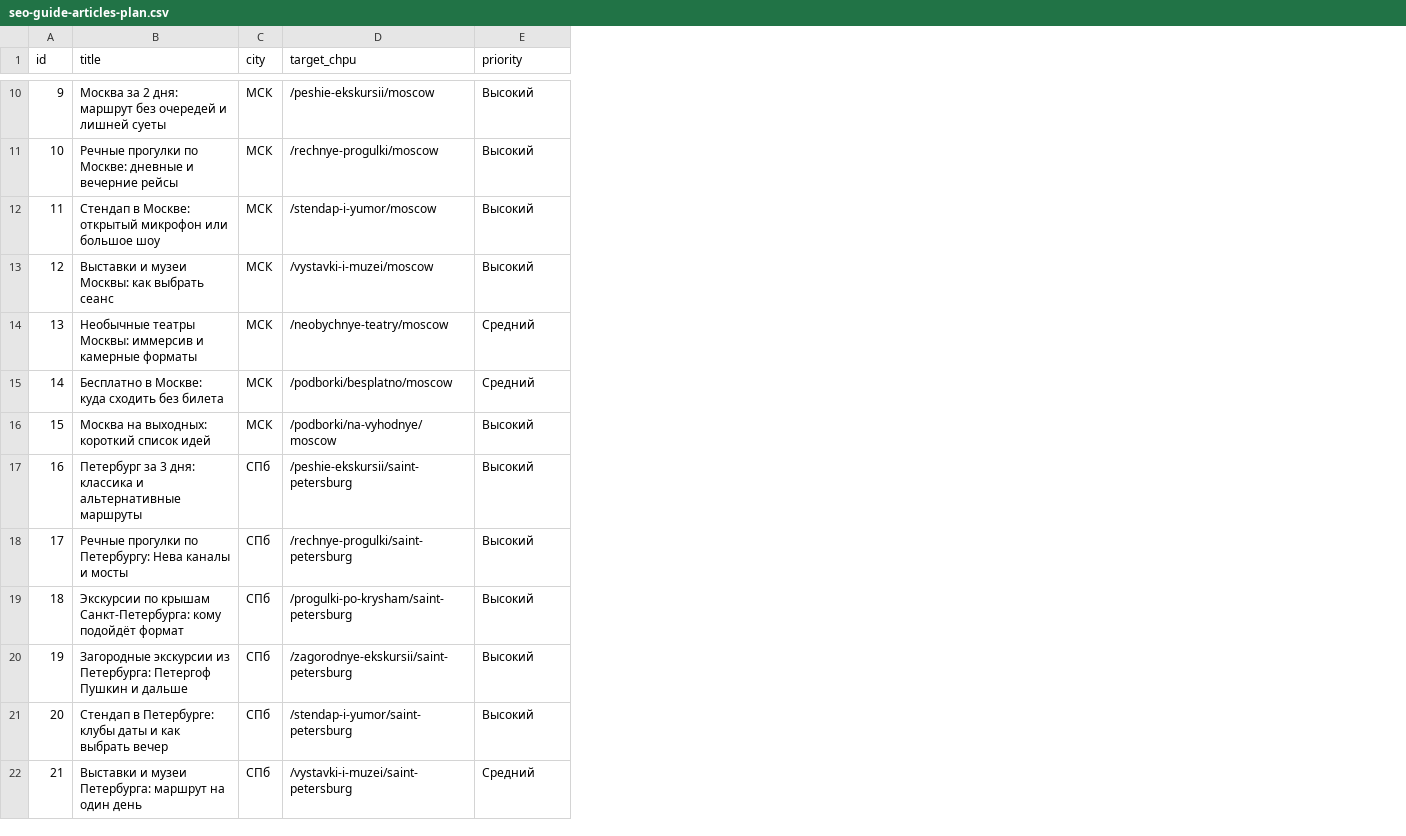
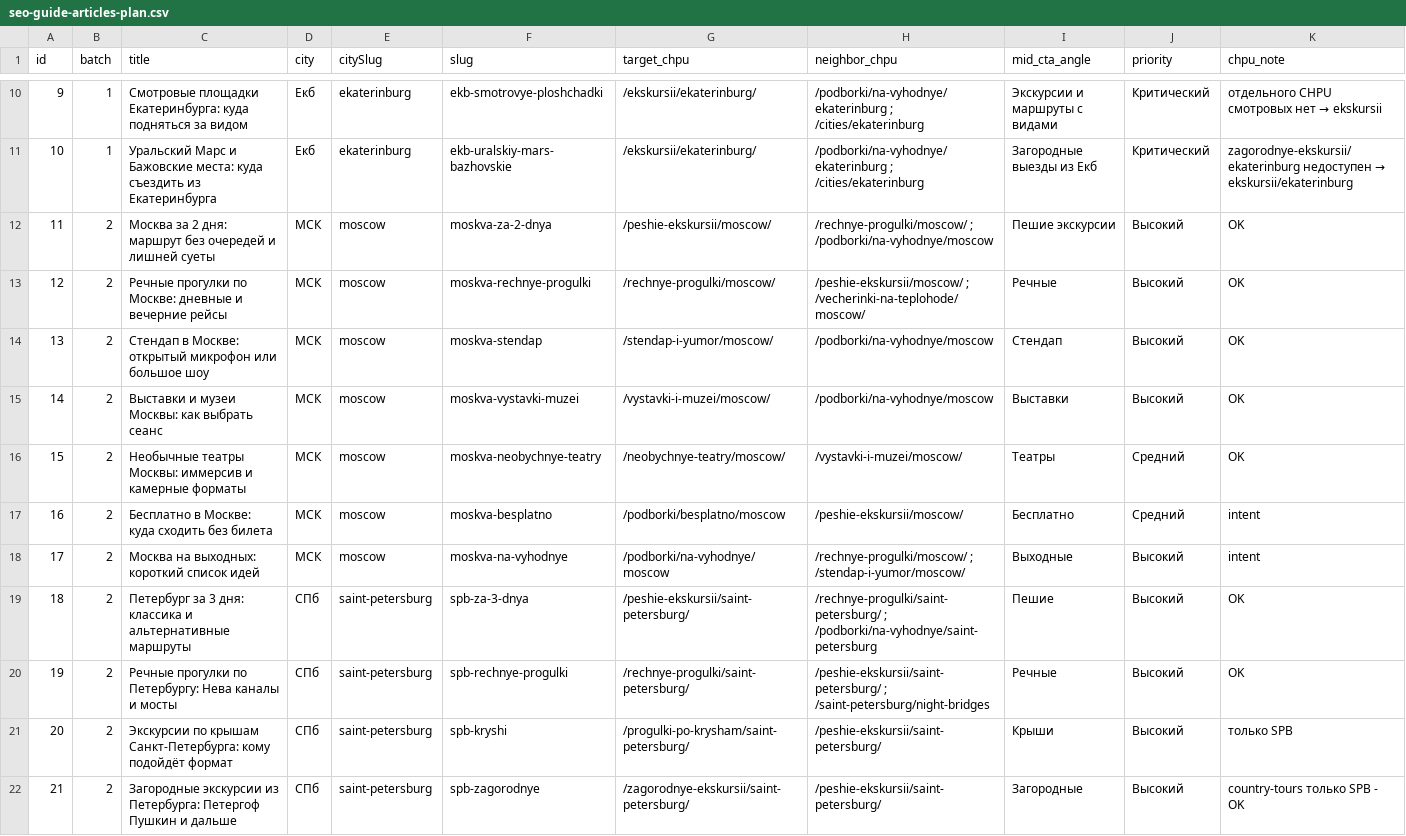
Before and after one commit to Twisterrrrr/daibilet, a CSV file: docs/seo-guide-articles-plan.csv, drawn as a sheet; only a part is shown, gaps mark what is left out; addresses are those after the commit; the diff covers the shown part only; the diff names each change by its address in the sheet, - before the commit and + after, or states it on an @@ line.

```diff
--- a/docs/seo-guide-articles-plan.csv
+++ b/docs/seo-guide-articles-plan.csv
+column B (batch), rows 10-22: 1 | 1 | 2 | 2 | 2 | 2 | 2 | 2 | 2 | 2 | 2 | 2 | 2
+column E (citySlug), rows 10-22: ekaterinburg | ekaterinburg | moscow | moscow | moscow | moscow | moscow | moscow | moscow | saint-petersburg | saint-petersburg | saint-petersburg | saint-petersburg
+column F (slug), rows 10-22: ekb-smotrovye-ploshchadki | ekb-uralskiy-mars-bazhovskie | moskva-za-2-dnya | moskva-rechnye-progulki | moskva-stendap | moskva-vystavki-muzei | moskva-neobychnye-teatry | moskva-besplatno | moskva-na-vyhodnye | spb-za-3-dnya | spb-rechnye-progulki | spb-kryshi | spb-zagorodnye
+column H (neighbor_chpu), rows 10-22: /podborki/na-vyhodnye/ekaterinburg ; /cities/ekaterinburg | /podborki/na-vyhodnye/ekaterinburg ; /cities/ekaterinburg | /rechnye-progulki/moscow/ ; /podborki/na-vyhodnye/moscow | /peshie-ekskursii/moscow/ ; /vecherinki-na-teplohode/moscow/ | /podborki/na-vyhodnye/moscow | /podborki/na-vyhodnye/moscow | /vystavki-i-muzei/moscow/ | /peshie-ekskursii/moscow/ | /rechnye-progulki/moscow/ ; /stendap-i-yumor/moscow/ | /rechnye-progulki/saint-petersburg/ ; /podborki/na-vyhodnye/saint-petersburg | /peshie-ekskursii/saint-petersburg/ ; /saint-petersburg/night-bridges | /peshie-ekskursii/saint-petersburg/ | /peshie-ekskursii/saint-petersburg/
+column I (mid_cta_angle), rows 10-22: Экскурсии и маршруты с видами | Загородные выезды из Екб | Пешие экскурсии | Речные | Стендап | Выставки | Театры | Бесплатно | Выходные | Пешие | Речные | Крыши | Загородные
+column K (chpu_note), rows 10-22: отдельного CHPU смотровых нет → ekskursii | zagorodnye-ekskursii/ekaterinburg недоступен → ekskursii/ekaterinburg | OK | OK | OK | OK | OK | intent | intent | OK | OK | только SPB | country-tours только SPB - OK
-C10 (title): Москва за 2 дня: маршрут без очередей и лишней суеты
+C10 (title): Смотровые площадки Екатеринбурга: куда подняться за видом
-D10:D11 (city): МСК
+D10:D11 (city): Екб
-G10 (target_chpu): /peshie-ekskursii/moscow
+G10 (target_chpu): /ekskursii/ekaterinburg/
-J10:J11 (priority): Высокий
+J10:J11 (priority): Критический
-C11 (title): Речные прогулки по Москве: дневные и вечерние рейсы
+C11 (title): Уральский Марс и Бажовские места: куда съездить из Екатеринбурга
-G11 (target_chpu): /rechnye-progulki/moscow
+G11 (target_chpu): /ekskursii/ekaterinburg/
-C12 (title): Стендап в Москве: открытый микрофон или большое шоу
+C12 (title): Москва за 2 дня: маршрут без очередей и лишней суеты
-G12 (target_chpu): /stendap-i-yumor/moscow
+G12 (target_chpu): /peshie-ekskursii/moscow/
-C13 (title): Выставки и музеи Москвы: как выбрать сеанс
+C13 (title): Речные прогулки по Москве: дневные и вечерние рейсы
-G13 (target_chpu): /vystavki-i-muzei/moscow
+G13 (target_chpu): /rechnye-progulki/moscow/
-C14 (title): Необычные театры Москвы: иммерсив и камерные форматы
+C14 (title): Стендап в Москве: открытый микрофон или большое шоу
-G14 (target_chpu): /neobychnye-teatry/moscow
+G14 (target_chpu): /stendap-i-yumor/moscow/
-J14:J15 (priority): Средний
+J14:J15 (priority): Высокий
-C15 (title): Бесплатно в Москве: куда сходить без билета
+C15 (title): Выставки и музеи Москвы: как выбрать сеанс
-G15 (target_chpu): /podborki/besplatno/moscow
+G15 (target_chpu): /vystavki-i-muzei/moscow/
-C16 (title): Москва на выходных: короткий список идей
+C16 (title): Необычные театры Москвы: иммерсив и камерные форматы
-G16 (target_chpu): /podborki/na-vyhodnye/moscow
+G16 (target_chpu): /neobychnye-teatry/moscow/
-J16:J17 (priority): Высокий
+J16:J17 (priority): Средний
-C17 (title): Петербург за 3 дня: классика и альтернативные маршруты
+C17 (title): Бесплатно в Москве: куда сходить без билета
-D17:D18 (city): СПб
+D17:D18 (city): МСК
-G17 (target_chpu): /peshie-ekskursii/saint-petersburg
+G17 (target_chpu): /podborki/besplatno/moscow
-C18 (title): Речные прогулки по Петербургу: Нева каналы и мосты
+C18 (title): Москва на выходных: короткий список идей
-G18 (target_chpu): /rechnye-progulki/saint-petersburg
+G18 (target_chpu): /podborki/na-vyhodnye/moscow
-C19 (title): Экскурсии по крышам Санкт-Петербурга: кому подойдёт формат
+C19 (title): Петербург за 3 дня: классика и альтернативные маршруты
-G19 (target_chpu): /progulki-po-krysham/saint-petersburg
+G19 (target_chpu): /peshie-ekskursii/saint-petersburg/
-C20 (title): Загородные экскурсии из Петербурга: Петергоф Пушкин и дальше
+C20 (title): Речные прогулки по Петербургу: Нева каналы и мосты
-G20 (target_chpu): /zagorodnye-ekskursii/saint-petersburg
+G20 (target_chpu): /rechnye-progulki/saint-petersburg/
-C21 (title): Стендап в Петербурге: клубы даты и как выбрать вечер
+C21 (title): Экскурсии по крышам Санкт-Петербурга: кому подойдёт формат
-G21 (target_chpu): /stendap-i-yumor/saint-petersburg
+G21 (target_chpu): /progulki-po-krysham/saint-petersburg/
-C22 (title): Выставки и музеи Петербурга: маршрут на один день
+C22 (title): Загородные экскурсии из Петербурга: Петергоф Пушкин и дальше
-G22 (target_chpu): /vystavki-i-muzei/saint-petersburg
+G22 (target_chpu): /zagorodnye-ekskursii/saint-petersburg/
-J22 (priority): Средний
+J22 (priority): Высокий
```
Also changed, not shown: 49 edited cells elsewhere in this file, 6 other files.
